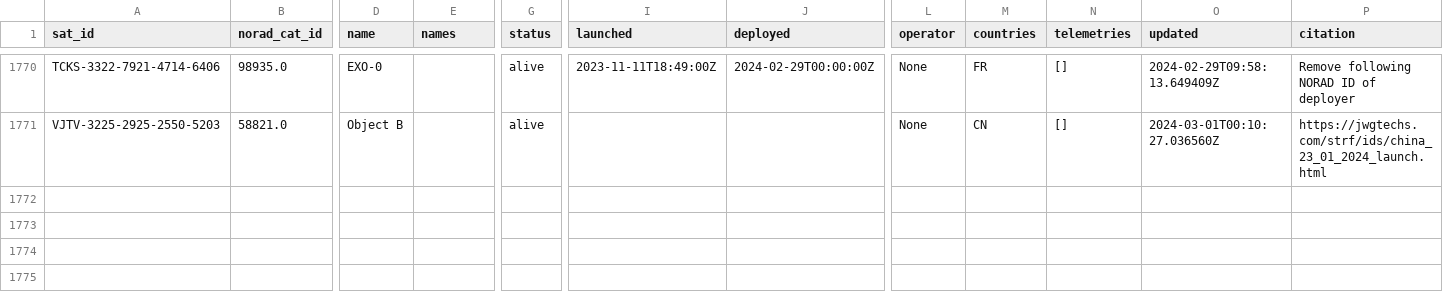
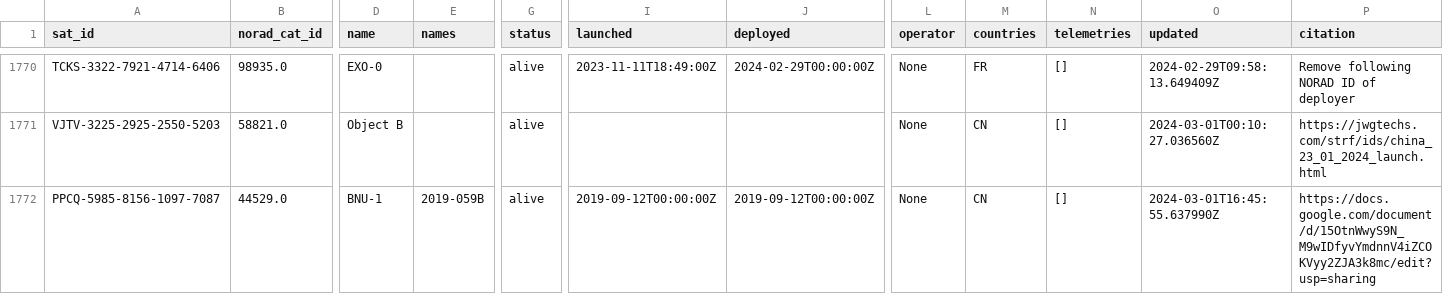
Before and after one commit to Sibizwan5/amateur-satellite-database, a CSV file: data/satnogs.csv, drawn as a sheet; only a part is shown, gaps mark what is left out; rows hold the shown columns only; the diff covers the shown part only; the diff names each change by its address in the sheet, - before the commit and + after, or states it on an @@ line.

```diff
--- a/data/satnogs.csv
+++ b/data/satnogs.csv
+row 1772: PPCQ-5985-8156-1097-7087 | 44529.0 | BNU-1 | 2019-059B | alive | 2019-09-12T00:00:00Z | 2019-09-12T00:00:00Z | None | CN | [] | 2024-03-01T16:45:55.637990Z | https://docs.google.com/document/d/15OtnWwyS9N_M9wIDfyvYmdnnV4iZCOKVyy2ZJA3k8mc/edit?usp=sharing
```
Also changed, not shown: 1 added row and 7 edited cells elsewhere in this file, 1 other file.
